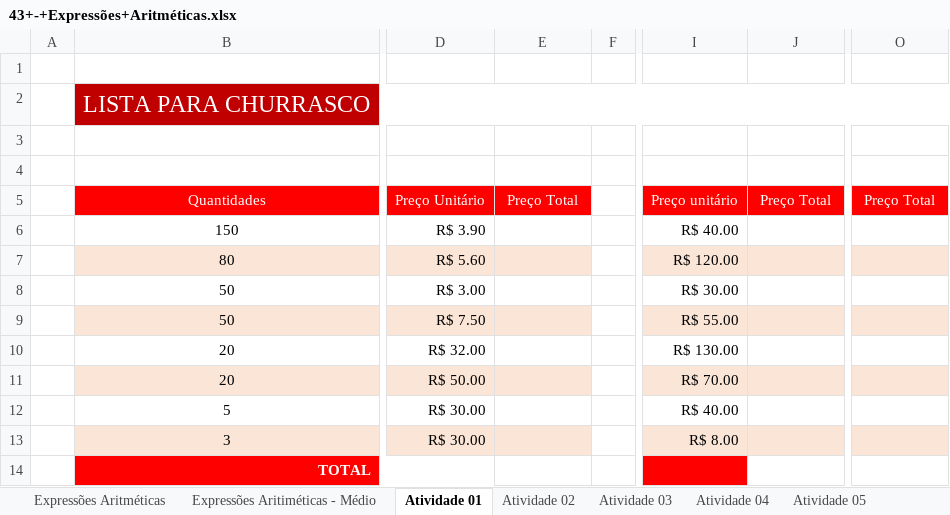
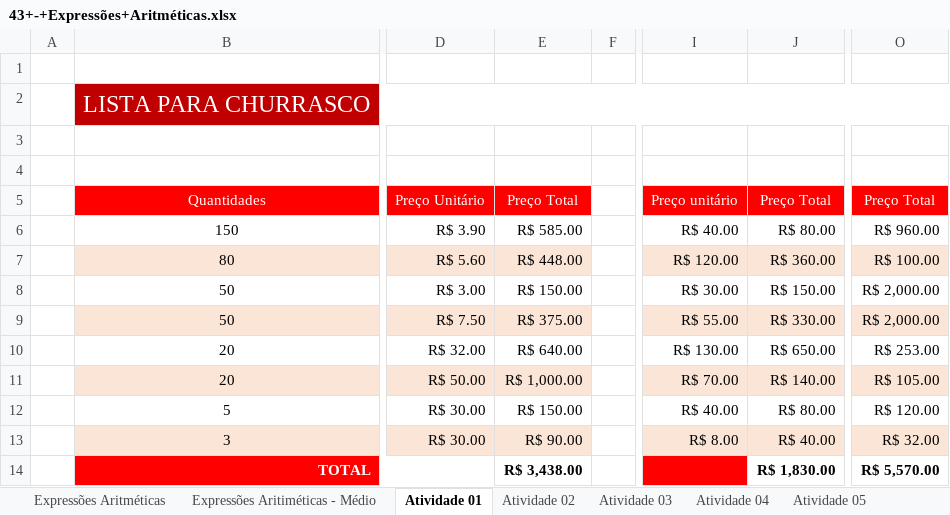
Before and after one commit to alanjoffre/excel_nivel_especialista, an Excel workbook: curso-completo/excel_365_do_zero_ao_avancado/4.basico_expressoes_e_funcoes/51.expressoes_aritmeticas/43+-+Expressões+Aritméticas.xlsx, sheet Atividade 01, drawn as a sheet; only a part is shown, gaps mark what is left out; values as stored, in another font and other column widths than the file's, no borders; the diff names each change by its address in the sheet, - before the commit and + after, or states it on an @@ line.

```diff
--- a/curso-completo/excel_365_do_zero_ao_avancado/4.basico_expressoes_e_funcoes/51.expressoes_aritmeticas/43+-+Expressões+Aritméticas.xlsx (sheet Atividade 01)
+++ b/curso-completo/excel_365_do_zero_ao_avancado/4.basico_expressoes_e_funcoes/51.expressoes_aritmeticas/43+-+Expressões+Aritméticas.xlsx (sheet Atividade 01)
-E6: (empty)
+E6: R$ 585.00
-J6: (empty)
+J6: R$ 80.00
-O6: (empty)
+O6: R$ 960.00
-E7: (empty)
+E7: R$ 448.00
-J7: (empty)
+J7: R$ 360.00
-O7: (empty)
+O7: R$ 100.00
-E8: (empty)
+E8: R$ 150.00
-J8: (empty)
+J8: R$ 150.00
-O8:O9: (empty)
+O8:O9: R$ 2,000.00
-E9: (empty)
+E9: R$ 375.00
-J9: (empty)
+J9: R$ 330.00
-E10: (empty)
+E10: R$ 640.00
-J10: (empty)
+J10: R$ 650.00
-O10: (empty)
+O10: R$ 253.00
-E11: (empty)
+E11: R$ 1,000.00
-J11: (empty)
+J11: R$ 140.00
-O11: (empty)
+O11: R$ 105.00
-E12: (empty)
+E12: R$ 150.00
-J12: (empty)
+J12: R$ 80.00
-O12: (empty)
+O12: R$ 120.00
-E13: (empty)
+E13: R$ 90.00
-J13: (empty)
+J13: R$ 40.00
-O13: (empty)
+O13: R$ 32.00
-E14: (empty)
+E14: R$ 3,438.00
-J14: (empty)
+J14: R$ 1,830.00
-O14: (empty)
+O14: R$ 5,570.00
```
Also changed, not shown: sheet Expressões Aritiméticas - Médio, sheet Atividade 05, sheet Expressões Aritméticas, sheet Atividade 04, sheet Atividade 02, sheet Atividade 03, curso-completo/excel_365_do_zero_ao_avancado/2.basico_introducao_excel/9.criando_tabelas/05+-+Criando+Primeira+Tabela.xlsx, curso-completo/excel_365_do_zero_ao_avancado/4.basico_expressoes_e_funcoes/52.expressoes_comparacao/44+-+Expressões+Comparação.xlsx, 9 other files.
